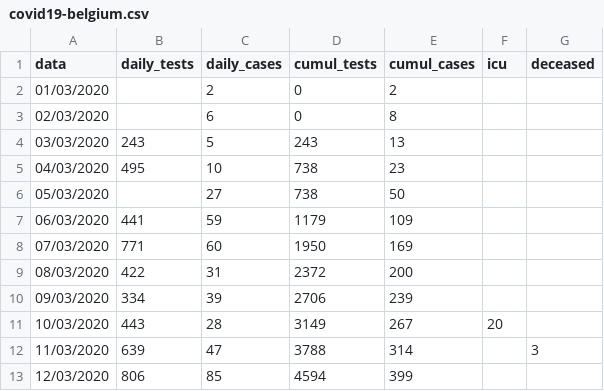
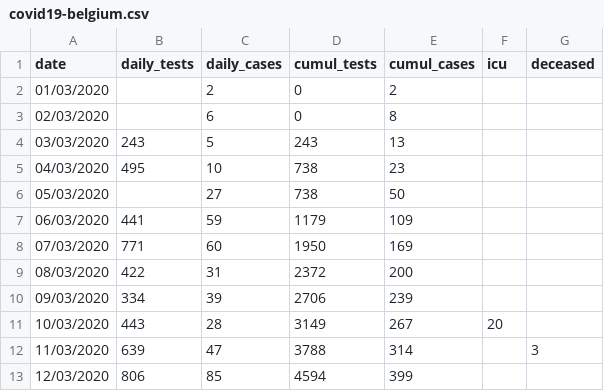
Before and after one commit to eschnou/covid19-be, a CSV file: covid19-belgium.csv, drawn as a sheet.

```diff
--- a/covid19-belgium.csv
+++ b/covid19-belgium.csv
@@ -1,2 +1,2 @@
-data,daily_tests,daily_cases,cumul_tests,cumul_cases,icu,deceased
+date,daily_tests,daily_cases,cumul_tests,cumul_cases,icu,deceased
 01/03/2020,,2,0,2,,
```
Also changed, not shown: 2 other files.
